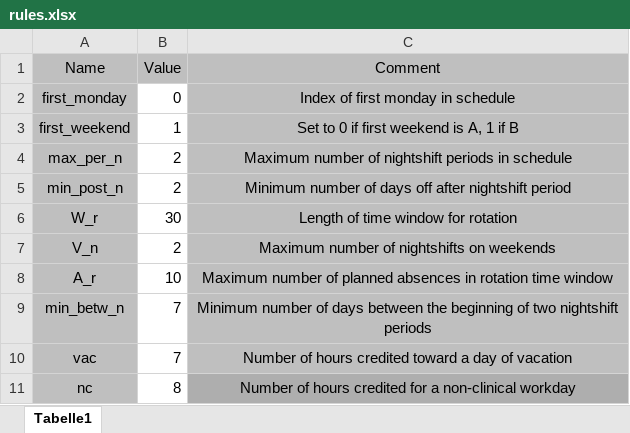
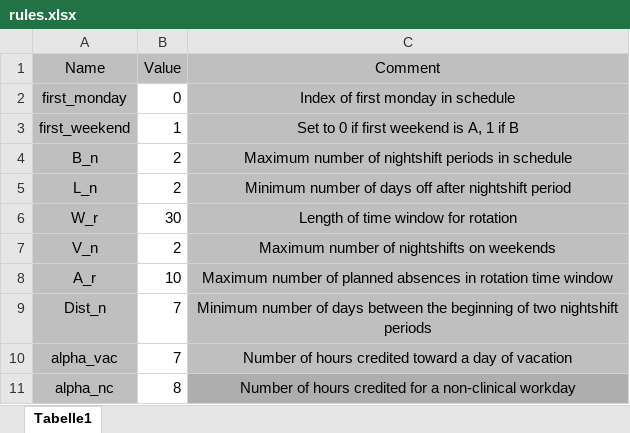
Before and after one commit to LinusLinusDev/master-thesis-nurse-scheduling, an Excel workbook: rules.xlsx, sheet Tabelle1, drawn as a sheet; values as stored, in another font and other column widths than the file's, no borders; the diff names each change by its address in the sheet, - before the commit and + after, or states it on an @@ line.

```diff
--- a/rules.xlsx (sheet Tabelle1)
+++ b/rules.xlsx (sheet Tabelle1)
-A4 (Name): max_per_n
+A4 (Name): B_n
-A5 (Name): min_post_n
+A5 (Name): L_n
-A9 (Name): min_betw_n
+A9 (Name): Dist_n
-A10 (Name): vac
+A10 (Name): alpha_vac
-A11 (Name): nc
+A11 (Name): alpha_nc
```
Also changed, not shown: out.xlsx, wishes_out.xlsx, 2 other files.
